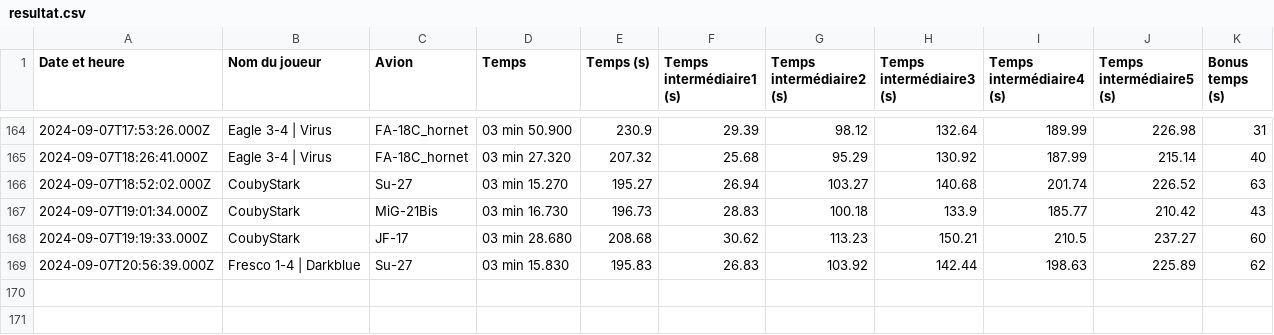
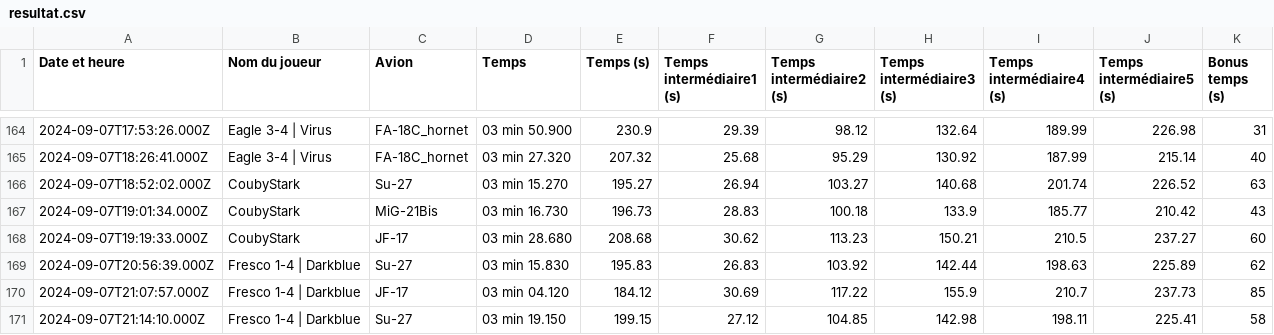
Before and after one commit to Cellules-Rapaces/Dagger-One, a CSV file: docs/data/resultat.csv, drawn as a sheet; only a part is shown, gaps mark what is left out.

Commit message:
Data update

```diff
--- a/docs/data/resultat.csv
+++ b/docs/data/resultat.csv
@@ -169 +169,3 @@ Date et heure,Nom du joueur,Avion,Temps,Temps (s),Temps intermédiaire1 (s),Temp
 2024-09-07T20:56:39.000Z,Fresco 1-4 | Darkblue,Su-27,03 min 15.830,195.83,26.83,103.92,142.44,198.63,225.89,62
+2024-09-07T21:07:57.000Z,Fresco 1-4 | Darkblue,JF-17,03 min 04.120,184.12,30.69,117.22,155.9,210.7,237.73,85
+2024-09-07T21:14:10.000Z,Fresco 1-4 | Darkblue,Su-27,03 min 19.150,199.15,27.12,104.85,142.98,198.11,225.41,58
```
Also changed, not shown: static/data/resultat.csv, 18 other files.
